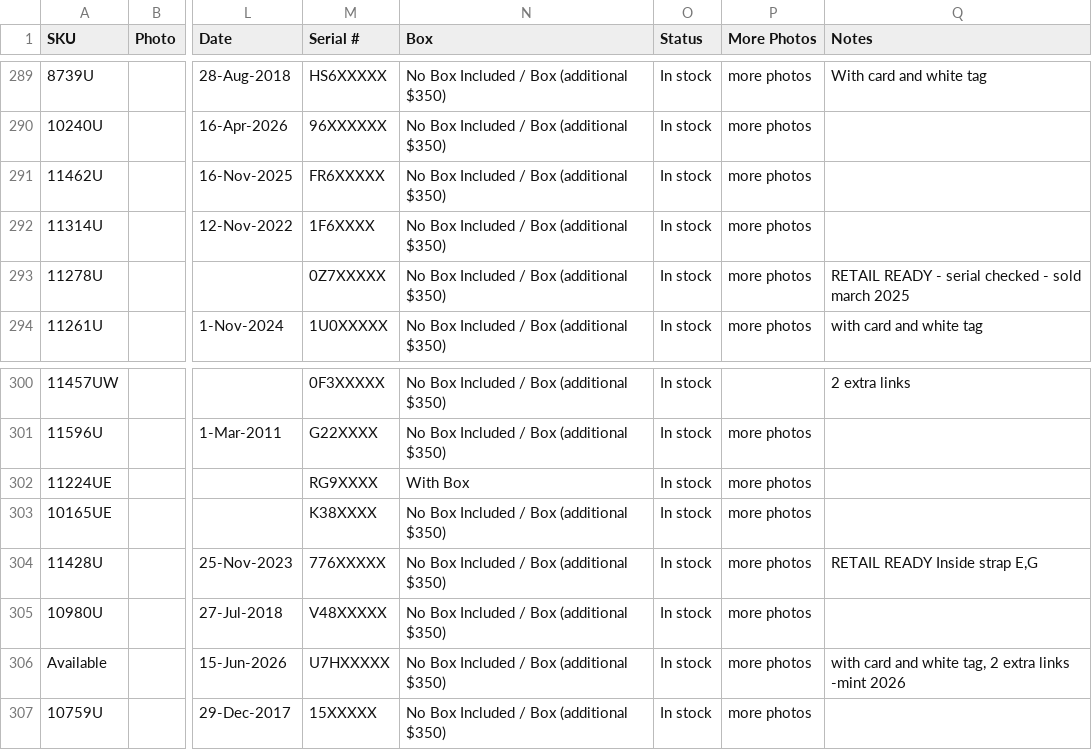
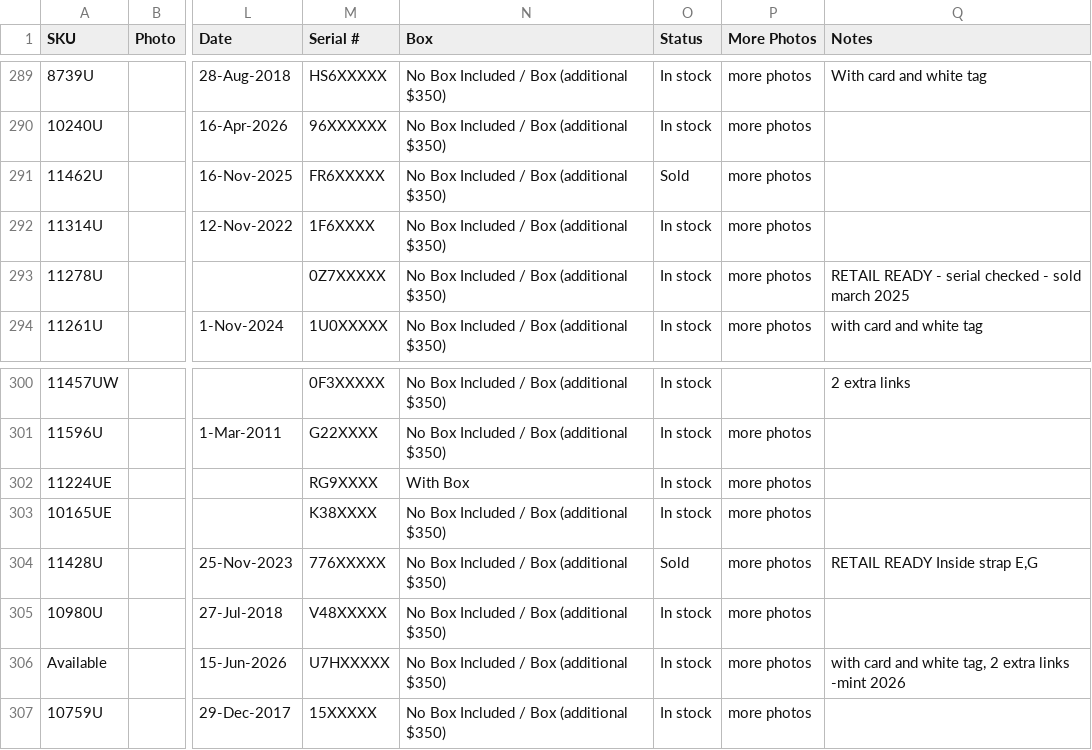
Before and after one commit to CHRISEVO24/benny-rich-tracker, a CSV file: snapshot.csv, drawn as a sheet; only a part is shown, gaps mark what is left out; the diff covers the shown part only; the diff names each change by its address in the sheet, - before the commit and + after, or states it on an @@ line.

```diff
--- a/snapshot.csv
+++ b/snapshot.csv
-O291 (Status): In stock
+O291 (Status): Sold
-O304 (Status): In stock
+O304 (Status): Sold
```
Also changed, not shown: 7 edited cells elsewhere in this file, 1 other file.
